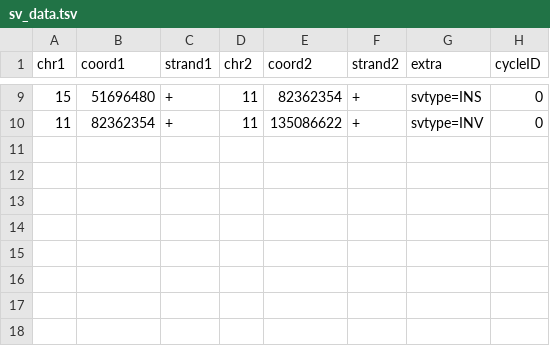
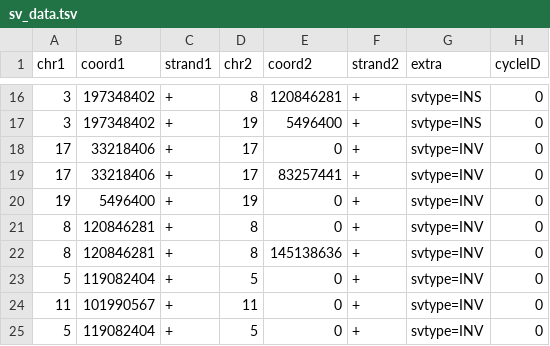
Before and after one commit to swinnall/SVGen, a TSV file: output/00/sv_data.tsv, drawn as a sheet; only a part is shown, gaps mark what is left out; the diff covers the shown part only.

```diff
--- a/output/00/sv_data.tsv
+++ b/output/00/sv_data.tsv
@@ -9,2 +16,10 @@ chr1	coord1	strand1	chr2	coord2	strand2	extra	cycleID
-15	51696480	+	11	82362354	+	svtype=INS	0
-11	82362354	+	11	135086622	+	svtype=INV	0
+3	197348402	+	8	120846281	+	svtype=INS	0
+3	197348402	+	19	5496400	+	svtype=INS	0
+17	33218406	+	17	0	+	svtype=INV	0
+17	33218406	+	17	83257441	+	svtype=INV	0
+19	5496400	+	19	0	+	svtype=INV	0
+8	120846281	+	8	0	+	svtype=INV	0
+8	120846281	+	8	145138636	+	svtype=INV	0
+5	119082404	+	5	0	+	svtype=INV	0
+11	101990567	+	11	0	+	svtype=INV	0
+5	119082404	+	5	0	+	svtype=INV	0
```
Also changed, not shown: 7 added rows and 29 edited cells elsewhere in this file, output/00/cn_data.tsv, 3 other files.
